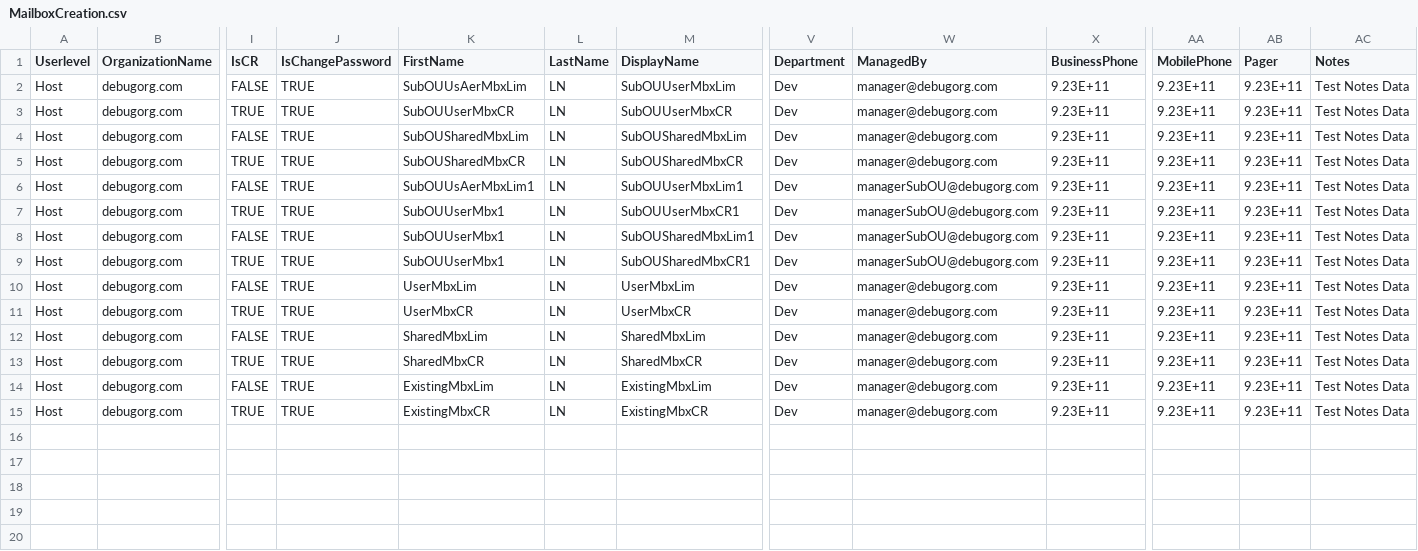
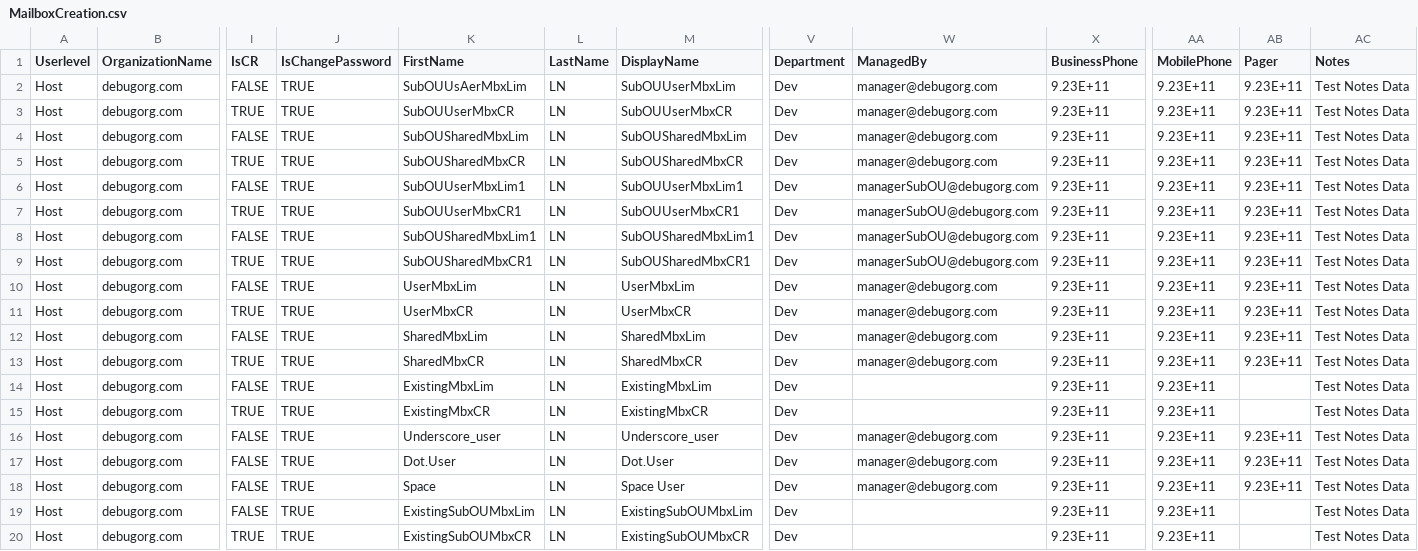
Before and after one commit to Shuja93/AutomatedTestingFinal, a CSV file: HC10Test/Modules/Exchange/Mailbox/Data/MailboxCreation.csv, drawn as a sheet; only a part is shown, gaps mark what is left out; rows hold the shown columns only; the diff names each change by its address in the sheet, - before the commit and + after, or states it on an @@ line.

```diff
--- a/HC10Test/Modules/Exchange/Mailbox/Data/MailboxCreation.csv
+++ b/HC10Test/Modules/Exchange/Mailbox/Data/MailboxCreation.csv
-K6 (FirstName): SubOUUsAerMbxLim1
+K6 (FirstName): SubOUUserMbxLim1
-K7 (FirstName): SubOUUserMbx1
+K7 (FirstName): SubOUUserMbxCR1
-K8 (FirstName): SubOUUserMbx1
+K8 (FirstName): SubOUSharedMbxLim1
-K9 (FirstName): SubOUUserMbx1
+K9 (FirstName): SubOUSharedMbxCR1
-W14:W15 (ManagedBy): manager@debugorg.com
+W14:W15 (ManagedBy): (empty)
-AB14:AB15 (Pager): 9.23E+11
+AB14:AB15 (Pager): (empty)
+row 16: Host | debugorg.com | FALSE | TRUE | Underscore_user | LN | Underscore_user | Dev | manager@debugorg.com | 9.23E+11 | 9.23E+11 | 9.23E+11 | Test Notes Data
+row 17: Host | debugorg.com | FALSE | TRUE | Dot.User | LN | Dot.User | Dev | manager@debugorg.com | 9.23E+11 | 9.23E+11 | 9.23E+11 | Test Notes Data
+row 18: Host | debugorg.com | FALSE | TRUE | Space | LN | Space User | Dev | manager@debugorg.com | 9.23E+11 | 9.23E+11 | 9.23E+11 | Test Notes Data
+row 19: Host | debugorg.com | FALSE | TRUE | ExistingSubOUMbxLim | LN | ExistingSubOUMbxLim | Dev |  | 9.23E+11 | 9.23E+11 |  | Test Notes Data
+row 20: Host | debugorg.com | TRUE | TRUE | ExistingSubOUMbxCR | LN | ExistingSubOUMbxCR | Dev |  | 9.23E+11 | 9.23E+11 |  | Test Notes Data
```
Also changed, not shown: HC10Test/Modules/Exchange/Mailbox/Data/MailboxUpdate.csv, 9 other files.
